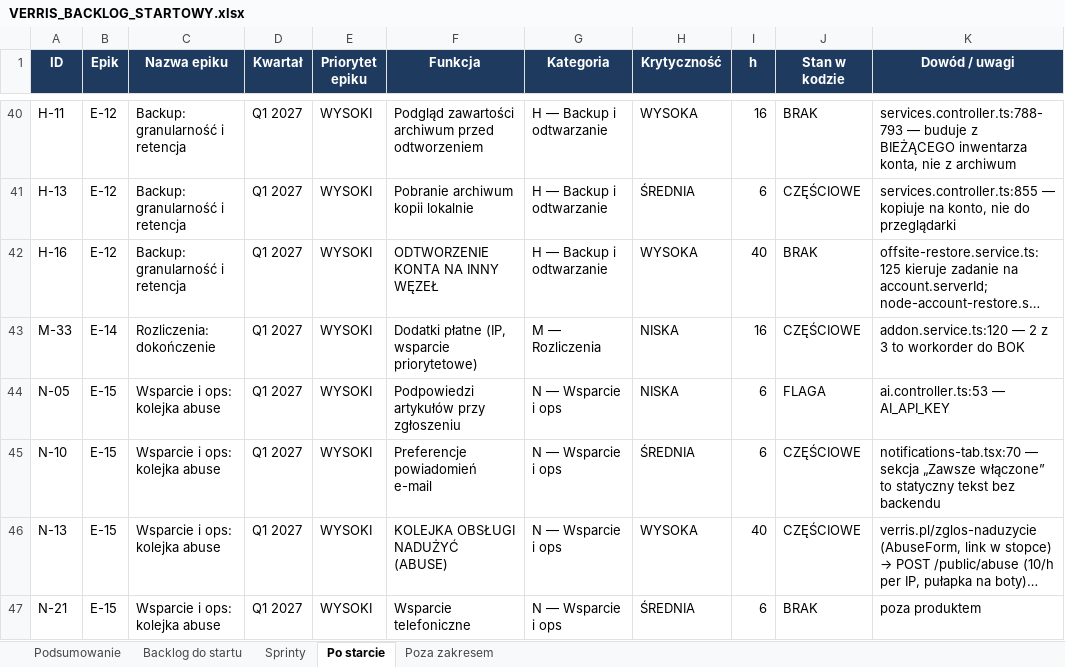
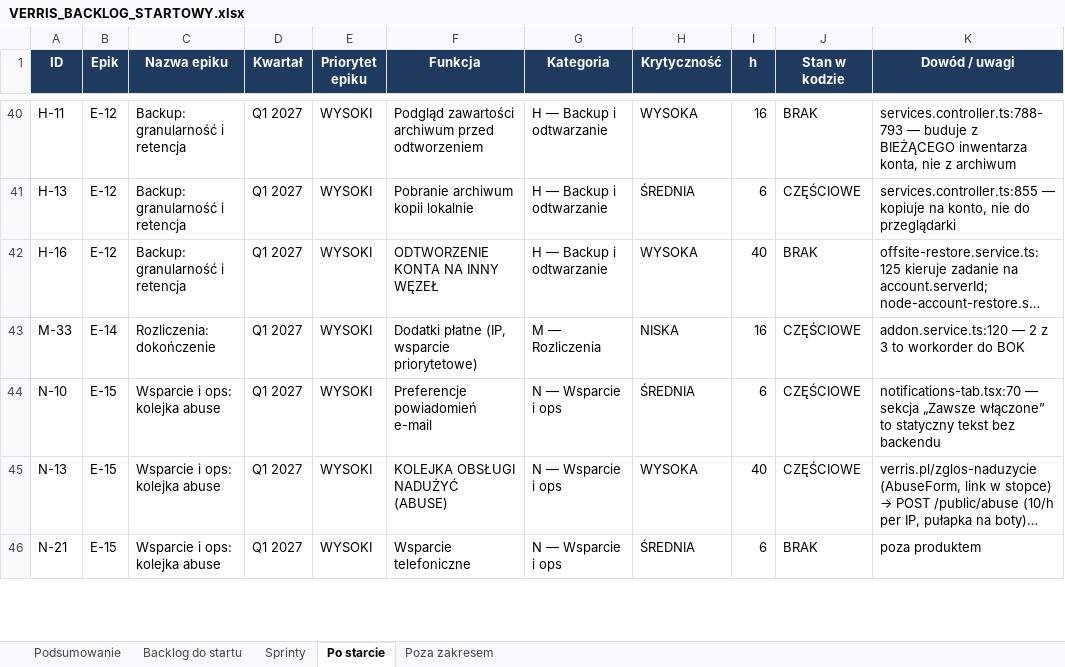
Before and after one commit to dominik-hvln/verris, an Excel workbook: plan-startowy-2026-08/VERRIS_BACKLOG_STARTOWY.xlsx, sheet Po starcie, drawn as a sheet; only a part is shown, gaps mark what is left out; long unchanged cells end in …; values as stored, in another font and other column widths than the file's, no borders; the diff names each change by its address in the sheet, - before the commit and + after, or states it on an @@ line.

```diff
--- a/plan-startowy-2026-08/VERRIS_BACKLOG_STARTOWY.xlsx (sheet Po starcie)
+++ b/plan-startowy-2026-08/VERRIS_BACKLOG_STARTOWY.xlsx (sheet Po starcie)
-row 44: N-05 | E-15 | Wsparcie i ops: kolejka abuse | Q1 2027 | WYSOKI | Podpowiedzi artykułów przy zgłoszeniu | N — Wsparcie i ops | NISKA | 6 | FLAGA | ai.controller.ts:53 — AI_API_KEY
```
Also changed, not shown: sheet Podsumowanie, sheet Backlog do startu, audyt-parytetu-2026-08/VERRIS_PARYTET_FUNKCJI_2026-08.xlsx, 4 other files.
